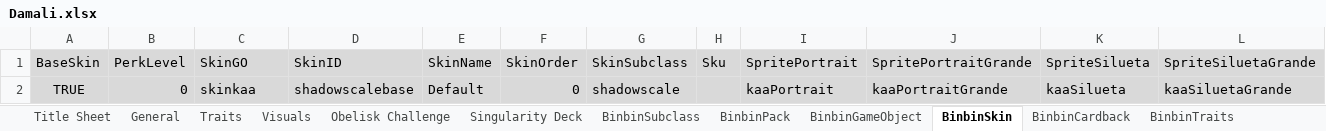
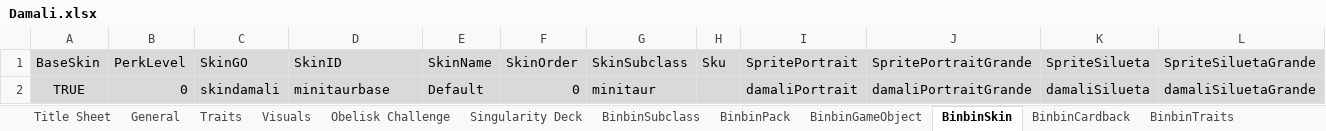
Before and after one commit to binbinmods/Damali, an Excel workbook: Damali.xlsx, sheet BinbinSkin, drawn as a sheet; only a part is shown; values as stored, in another font and other column widths than the file's, no borders; charts and pictures not drawn; the diff names each change by its address in the sheet, - before the commit and + after, or states it on an @@ line.

```diff
--- a/Damali.xlsx (sheet BinbinSkin)
+++ b/Damali.xlsx (sheet BinbinSkin)
-C2 (SkinGO): skinkaa
+C2 (SkinGO): skindamali
-D2 (SkinID): shadowscalebase
+D2 (SkinID): minitaurbase
-G2 (SkinSubclass): shadowscale
+G2 (SkinSubclass): minitaur
-I2 (SpritePortrait): kaaPortrait
+I2 (SpritePortrait): damaliPortrait
-J2 (SpritePortraitGrande): kaaPortraitGrande
+J2 (SpritePortraitGrande): damaliPortraitGrande
-K2 (SpriteSilueta): kaaSilueta
+K2 (SpriteSilueta): damaliSilueta
-L2 (SpriteSiluetaGrande): kaaSiluetaGrande
+L2 (SpriteSiluetaGrande): damaliSiluetaGrande
```
Also changed, not shown: sheet BinbinSubclass, sheet BinbinTraits, sheet Singularity Deck, sheet General, sheet Traits, sheet BinbinPack, 4 more sheets, formulas that keep their value, hidden cells, 26 other files.
